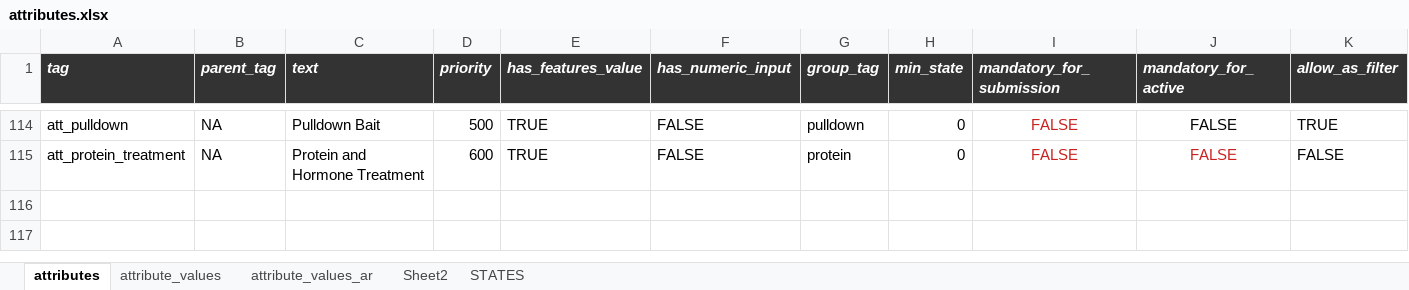
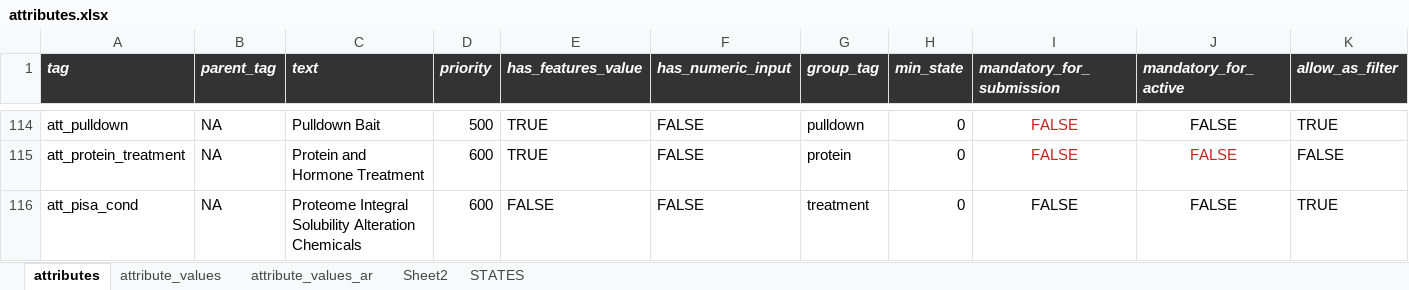
Before and after one commit to hnolCol/mitocube-backend, an Excel workbook: resources/attributes/attributes.xlsx, sheet attributes, drawn as a sheet; only a part is shown, gaps mark what is left out; values as stored, in another font and other column widths than the file's, no borders; conditional formats not drawn; rows hold the shown columns only; the diff names each change by its address in the sheet, - before the commit and + after, or states it on an @@ line.

```diff
--- a/resources/attributes/attributes.xlsx (sheet attributes)
+++ b/resources/attributes/attributes.xlsx (sheet attributes)
+row 116: att_pisa_cond | NA | Proteome Integral Solubility Alteration Chemicals | 600 | FALSE | FALSE | treatment | 0 | FALSE | FALSE | TRUE
```
Also changed, not shown: sheet attribute_values, 1 other file.
